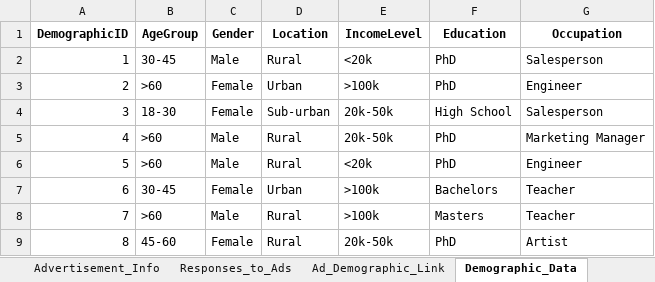
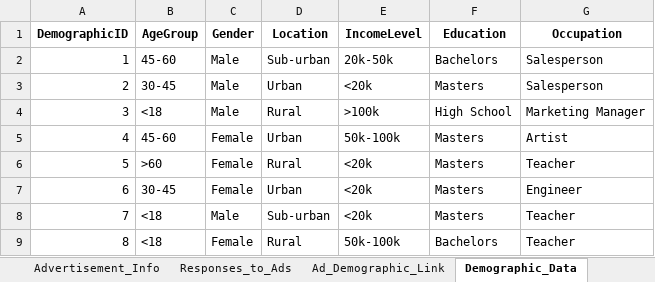
Before and after one commit to ykapil897/Advertisement-Response-Analysis, an Excel workbook: data/advertisement_response_data.xlsx, sheet Demographic_Data, drawn as a sheet; only a part is shown; values as stored, in another font and other column widths than the file's, no borders; the diff covers the shown part only; the diff names each change by its address in the sheet, - before the commit and + after, or states it on an @@ line.

```diff
--- a/data/advertisement_response_data.xlsx (sheet Demographic_Data)
+++ b/data/advertisement_response_data.xlsx (sheet Demographic_Data)
-B2 (AgeGroup): 30-45
+B2 (AgeGroup): 45-60
-D2 (Location): Rural
+D2 (Location): Sub-urban
-E2 (IncomeLevel): <20k
+E2 (IncomeLevel): 20k-50k
-F2 (Education): PhD
+F2 (Education): Bachelors
-B3 (AgeGroup): >60
+B3 (AgeGroup): 30-45
-C3:C4 (Gender): Female
+C3:C4 (Gender): Male
-E3 (IncomeLevel): >100k
+E3 (IncomeLevel): <20k
-F3 (Education): PhD
+F3 (Education): Masters
-G3 (Occupation): Engineer
+G3 (Occupation): Salesperson
-B4 (AgeGroup): 18-30
+B4 (AgeGroup): <18
-D4 (Location): Sub-urban
+D4 (Location): Rural
-E4 (IncomeLevel): 20k-50k
+E4 (IncomeLevel): >100k
-G4 (Occupation): Salesperson
+G4 (Occupation): Marketing Manager
-B5 (AgeGroup): >60
+B5 (AgeGroup): 45-60
-C5:C6 (Gender): Male
+C5:C6 (Gender): Female
-D5 (Location): Rural
+D5 (Location): Urban
-E5 (IncomeLevel): 20k-50k
+E5 (IncomeLevel): 50k-100k
-F5:F6 (Education): PhD
+F5:F6 (Education): Masters
-G5 (Occupation): Marketing Manager
+G5 (Occupation): Artist
-G6 (Occupation): Engineer
+G6 (Occupation): Teacher
-E7:E8 (IncomeLevel): >100k
+E7:E8 (IncomeLevel): <20k
-F7 (Education): Bachelors
+F7 (Education): Masters
-G7 (Occupation): Teacher
+G7 (Occupation): Engineer
-B8 (AgeGroup): >60
+B8 (AgeGroup): <18
-D8 (Location): Rural
+D8 (Location): Sub-urban
-B9 (AgeGroup): 45-60
+B9 (AgeGroup): <18
-E9 (IncomeLevel): 20k-50k
+E9 (IncomeLevel): 50k-100k
-F9 (Education): PhD
+F9 (Education): Bachelors
-G9 (Occupation): Artist
+G9 (Occupation): Teacher
```
Also changed, not shown: 54 edited cells elsewhere in this sheet, sheet Responses_to_Ads, sheet Purchase_Info, sheet Survey_Respondents, sheet Advertisement_Info, sheet Ad_Demographic_Link.
